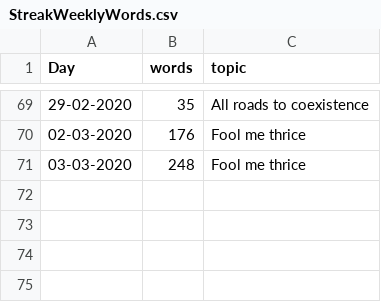
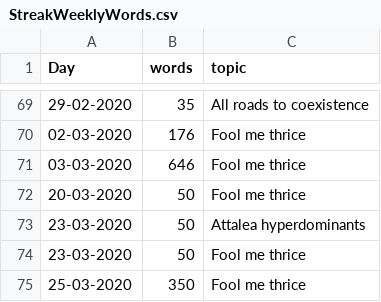
Before and after one commit to MarcoDVisser/ESWP, a CSV file: StreakWeeklyWords.csv, drawn as a sheet; only a part is shown, gaps mark what is left out.

```diff
--- a/StreakWeeklyWords.csv
+++ b/StreakWeeklyWords.csv
@@ -70,2 +70,6 @@ Day,words,topic
 02-03-2020,176,Fool me thrice
-03-03-2020,248,Fool me thrice
+03-03-2020,646,Fool me thrice
+20-03-2020,50,Fool me thrice
+23-03-2020,50,Attalea hyperdominants
+23-03-2020,50,Fool me thrice
+25-03-2020,350,Fool me thrice
```
Also changed, not shown: 1 other file.
